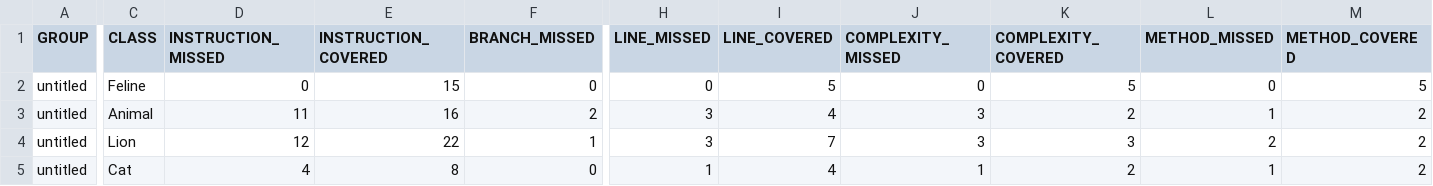
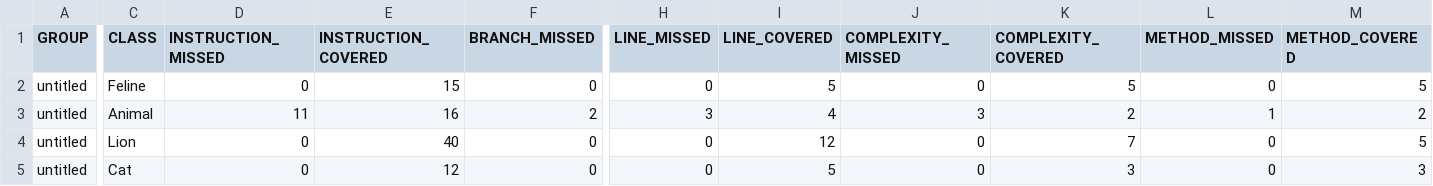
Before and after one commit to IvanPliska/qa_java, a CSV file: target/site/jacoco/jacoco.csv, drawn as a sheet; only a part is shown, gaps mark what is left out; the diff covers the shown part only; the diff names each change by its address in the sheet, - before the commit and + after, or states it on an @@ line.

```diff
--- a/target/site/jacoco/jacoco.csv
+++ b/target/site/jacoco/jacoco.csv
-D4 (INSTRUCTION_MISSED): 12
+D4 (INSTRUCTION_MISSED): 0
-E4 (INSTRUCTION_COVERED): 22
+E4 (INSTRUCTION_COVERED): 40
-F4 (BRANCH_MISSED): 1
+F4 (BRANCH_MISSED): 0
-H4 (LINE_MISSED): 3
+H4 (LINE_MISSED): 0
-I4 (LINE_COVERED): 7
+I4 (LINE_COVERED): 12
-J4 (COMPLEXITY_MISSED): 3
+J4 (COMPLEXITY_MISSED): 0
-K4 (COMPLEXITY_COVERED): 3
+K4 (COMPLEXITY_COVERED): 7
-L4 (METHOD_MISSED): 2
+L4 (METHOD_MISSED): 0
-M4 (METHOD_COVERED): 2
+M4 (METHOD_COVERED): 5
-D5 (INSTRUCTION_MISSED): 4
+D5 (INSTRUCTION_MISSED): 0
-E5 (INSTRUCTION_COVERED): 8
+E5 (INSTRUCTION_COVERED): 12
-H5 (LINE_MISSED): 1
+H5 (LINE_MISSED): 0
-I5 (LINE_COVERED): 4
+I5 (LINE_COVERED): 5
-J5 (COMPLEXITY_MISSED): 1
+J5 (COMPLEXITY_MISSED): 0
-K5 (COMPLEXITY_COVERED): 2
+K5 (COMPLEXITY_COVERED): 3
-L5 (METHOD_MISSED): 1
+L5 (METHOD_MISSED): 0
-M5 (METHOD_COVERED): 2
+M5 (METHOD_COVERED): 3
```
Also changed, not shown: 1 edited cell elsewhere in this file, 24 other files.
